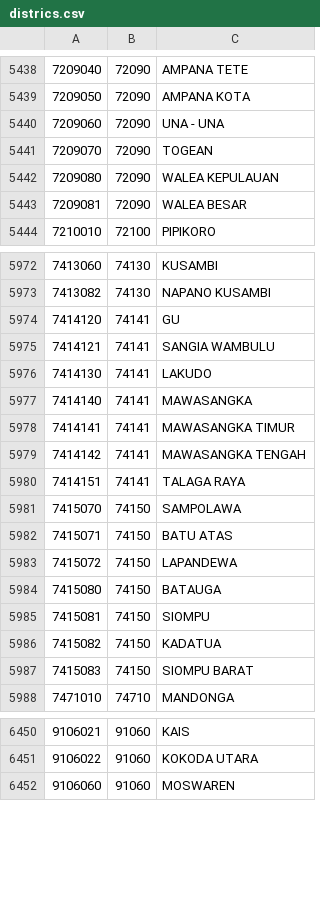
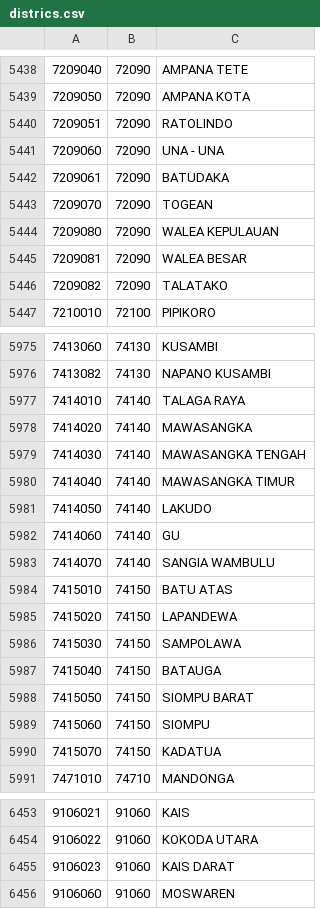
Before and after one commit to ibnutoriq/Wilayah-Administratif-Indonesia, a CSV file: csv/districs.csv, drawn as a sheet; only a part is shown, gaps mark what is left out; the diff covers the shown part only.

```diff
--- a/csv/districs.csv
+++ b/csv/districs.csv
@@ -5439,3 +5439,5 @@
 7209050,72090,AMPANA KOTA
+7209051,72090,RATOLINDO
 7209060,72090,UNA - UNA
+7209061,72090,BATUDAKA
 7209070,72090,TOGEAN
@@ -5443,2 +5445,3 @@
 7209081,72090,WALEA BESAR
+7209082,72090,TALATAKO
 7210010,72100,PIPIKORO
@@ -5973,16 +5976,16 @@
 7413082,74130,NAPANO KUSAMBI
-7414120,74141,GU
-7414121,74141,SANGIA WAMBULU
-7414130,74141,LAKUDO
-7414140,74141,MAWASANGKA
-7414141,74141,MAWASANGKA TIMUR
-7414142,74141,MAWASANGKA TENGAH
-7414151,74141,TALAGA RAYA
-7415070,74150,SAMPOLAWA
-7415071,74150,BATU ATAS
-7415072,74150,LAPANDEWA
-7415080,74150,BATAUGA
-7415081,74150,SIOMPU
-7415082,74150,KADATUA
-7415083,74150,SIOMPU BARAT
+7414010,74140,TALAGA RAYA
+7414020,74140,MAWASANGKA
+7414030,74140,MAWASANGKA TENGAH
+7414040,74140,MAWASANGKA TIMUR
+7414050,74140,LAKUDO
+7414060,74140,GU
+7414070,74140,SANGIA WAMBULU
+7415010,74150,BATU ATAS
+7415020,74150,LAPANDEWA
+7415030,74150,SAMPOLAWA
+7415040,74150,BATAUGA
+7415050,74150,SIOMPU BARAT
+7415060,74150,SIOMPU
+7415070,74150,KADATUA
 7471010,74710,MANDONGA
@@ -6451,2 +6454,3 @@
 9106022,91060,KOKODA UTARA
+9106023,91060,KAIS DARAT
 9106060,91060,MOSWAREN
```
Also changed, not shown: 2 added rows and 1 edited cell elsewhere in this file, 5 other files.
